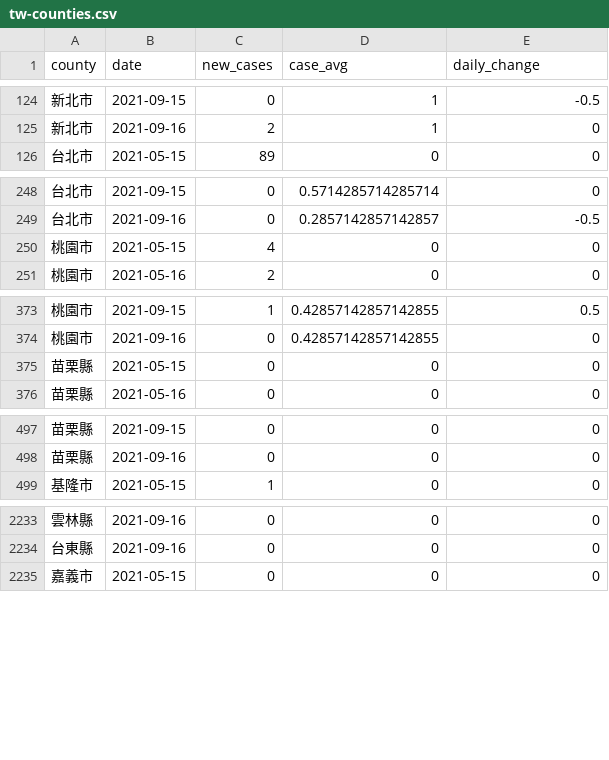
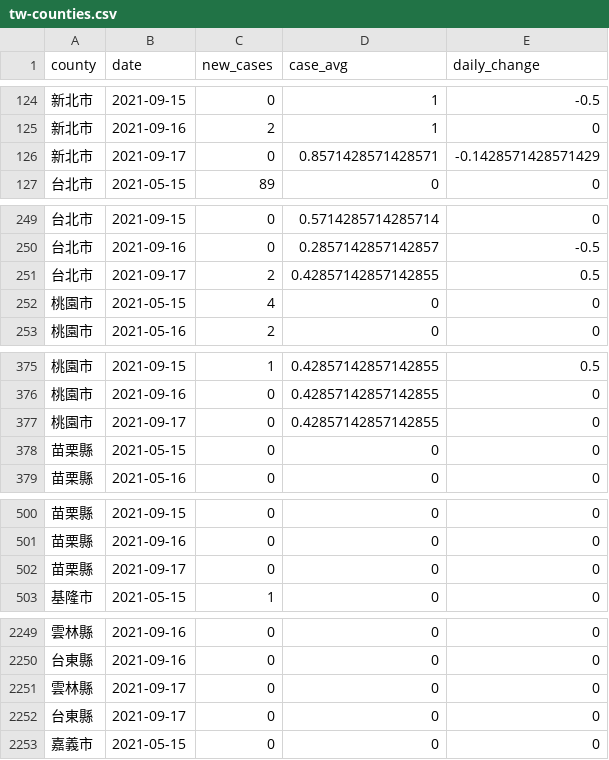
Before and after one commit to tnl-graphics/covid-19-data, a CSV file: rolling-averages/tw-counties.csv, drawn as a sheet; only a part is shown, gaps mark what is left out; the diff covers the shown part only; the diff names each change by its address in the sheet, - before the commit and + after, or states it on an @@ line.

Commit message:
Flat: latest data (2021-09-17T16:04:53.028Z) {   "date": "2021-09-17T16:04:53.028Z",   "files": [     {       "name": "tw-counties.csv",       "deltaBytes": 506,       "source": "https://datastore.thenewslens.com/infographic/covid-19-data/tw-counties.csv"     },     {       "name": "live/tw-counties.csv",       "deltaBytes": 0,       "source": "https://datastore.thenewslens.com/infographic/covid-19-data/live/tw-counties.csv"     },     {       "name": "live/tw.csv",       "deltaBytes": 0,       "source": "https://datastore.thenewslens.com/infographic/covid-19-data/live/tw.csv"     },     {       "name": "rolling-averages/tw-counties.csv",       "deltaBytes": 667,       "source": "https://datastore.thenewslens.com/infographic/covid-19-data/rolling-averages/tw-counties.csv"     }   ] }

```diff
--- a/rolling-averages/tw-counties.csv
+++ b/rolling-averages/tw-counties.csv
+row 126: 新北市 | 2021-09-17 | 0 | 0.8571428571428571 | -0.1428571428571429
+row 251: 台北市 | 2021-09-17 | 2 | 0.42857142857142855 | 0.5
+row 377: 桃園市 | 2021-09-17 | 0 | 0.42857142857142855 | 0
+row 502: 苗栗縣 | 2021-09-17 | 0 | 0 | 0
+row 2251: 雲林縣 | 2021-09-17 | 0 | 0 | 0
+row 2252: 台東縣 | 2021-09-17 | 0 | 0 | 0
```
Also changed, not shown: 16 added rows elsewhere in this file, live/tw-counties.csv, tw-counties.csv, 1 other file.
